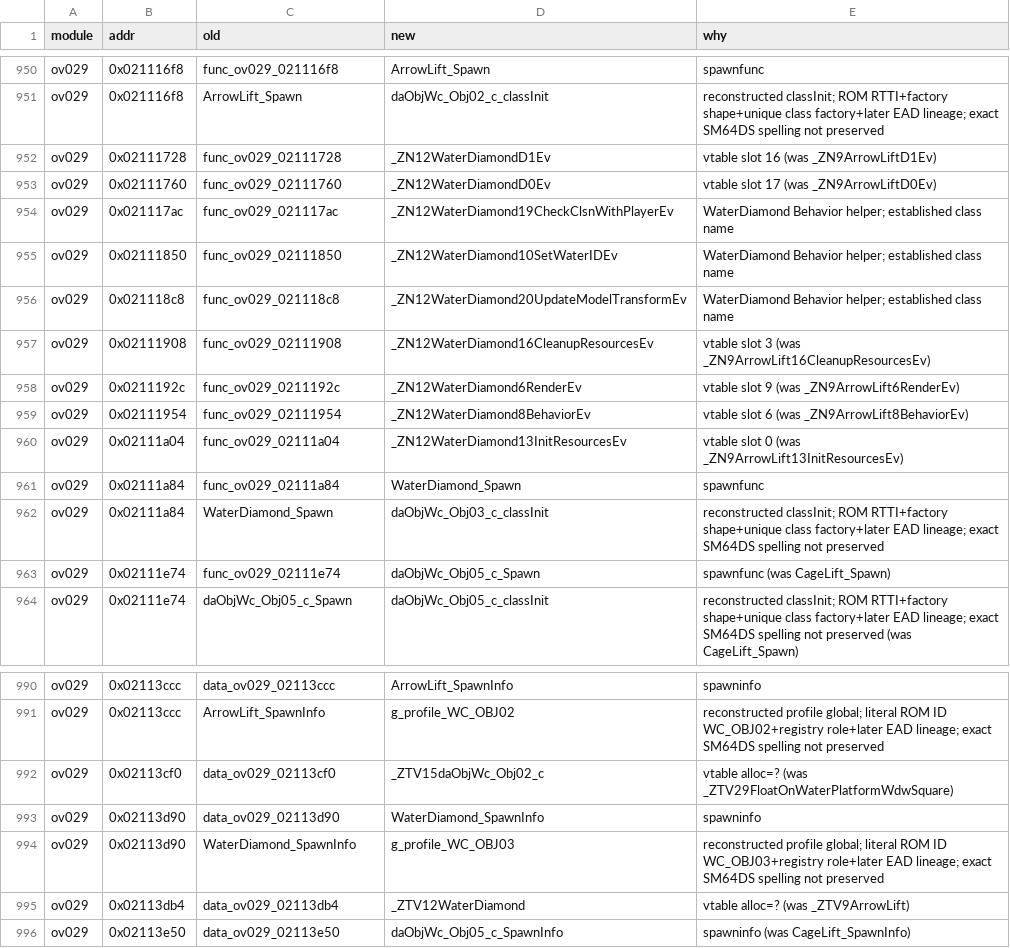
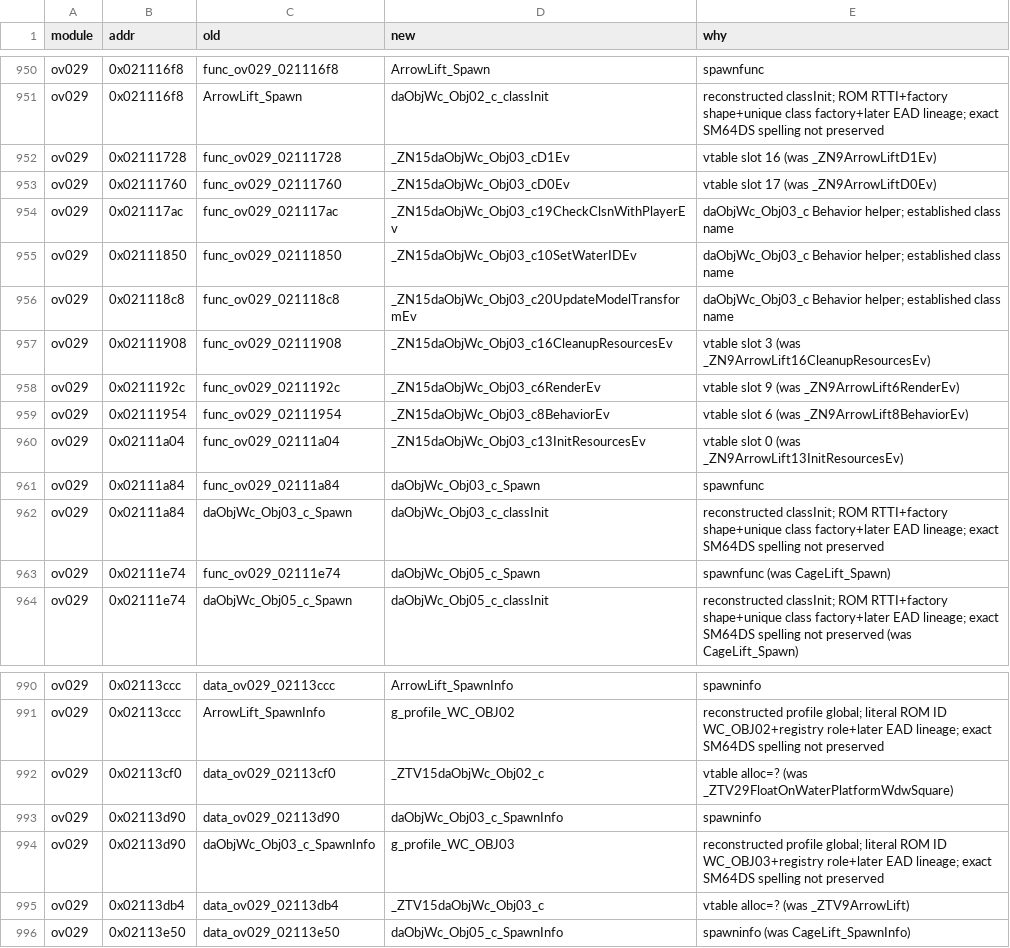
Before and after one commit to AdrianBros/sm64ds-decomp, a TSV file: symbols/actor_renames.tsv, drawn as a sheet; only a part is shown, gaps mark what is left out.

```diff
--- a/symbols/actor_renames.tsv
+++ b/symbols/actor_renames.tsv
@@ -951,13 +951,13 @@ ov029	0x021116f8	func_ov029_021116f8	ArrowLift_Spawn	spawnfunc
 ov029	0x021116f8	ArrowLift_Spawn	daObjWc_Obj02_c_classInit	reconstructed classInit; ROM RTTI+factory shape+unique class factory+later EAD lineage; exact SM64DS spelling not preserved
-ov029	0x02111728	func_ov029_02111728	_ZN12WaterDiamondD1Ev	vtable slot 16 (was _ZN9ArrowLiftD1Ev)
-ov029	0x02111760	func_ov029_02111760	_ZN12WaterDiamondD0Ev	vtable slot 17 (was _ZN9ArrowLiftD0Ev)
-ov029	0x021117ac	func_ov029_021117ac	_ZN12WaterDiamond19CheckClsnWithPlayerEv	WaterDiamond Behavior helper; established class name
-ov029	0x02111850	func_ov029_02111850	_ZN12WaterDiamond10SetWaterIDEv	WaterDiamond Behavior helper; established class name
-ov029	0x021118c8	func_ov029_021118c8	_ZN12WaterDiamond20UpdateModelTransformEv	WaterDiamond Behavior helper; established class name
-ov029	0x02111908	func_ov029_02111908	_ZN12WaterDiamond16CleanupResourcesEv	vtable slot 3 (was _ZN9ArrowLift16CleanupResourcesEv)
-ov029	0x0211192c	func_ov029_0211192c	_ZN12WaterDiamond6RenderEv	vtable slot 9 (was _ZN9ArrowLift6RenderEv)
-ov029	0x02111954	func_ov029_02111954	_ZN12WaterDiamond8BehaviorEv	vtable slot 6 (was _ZN9ArrowLift8BehaviorEv)
-ov029	0x02111a04	func_ov029_02111a04	_ZN12WaterDiamond13InitResourcesEv	vtable slot 0 (was _ZN9ArrowLift13InitResourcesEv)
-ov029	0x02111a84	func_ov029_02111a84	WaterDiamond_Spawn	spawnfunc
-ov029	0x02111a84	WaterDiamond_Spawn	daObjWc_Obj03_c_classInit	reconstructed classInit; ROM RTTI+factory shape+unique class factory+later EAD lineage; exact SM64DS spelling not preserved
+ov029	0x02111728	func_ov029_02111728	_ZN15daObjWc_Obj03_cD1Ev	vtable slot 16 (was _ZN9ArrowLiftD1Ev)
+ov029	0x02111760	func_ov029_02111760	_ZN15daObjWc_Obj03_cD0Ev	vtable slot 17 (was _ZN9ArrowLiftD0Ev)
+ov029	0x021117ac	func_ov029_021117ac	_ZN15daObjWc_Obj03_c19CheckClsnWithPlayerEv	daObjWc_Obj03_c Behavior helper; established class name
+ov029	0x02111850	func_ov029_02111850	_ZN15daObjWc_Obj03_c10SetWaterIDEv	daObjWc_Obj03_c Behavior helper; established class name
+ov029	0x021118c8	func_ov029_021118c8	_ZN15daObjWc_Obj03_c20UpdateModelTransformEv	daObjWc_Obj03_c Behavior helper; established class name
+ov029	0x02111908	func_ov029_02111908	_ZN15daObjWc_Obj03_c16CleanupResourcesEv	vtable slot 3 (was _ZN9ArrowLift16CleanupResourcesEv)
+ov029	0x0211192c	func_ov029_0211192c	_ZN15daObjWc_Obj03_c6RenderEv	vtable slot 9 (was _ZN9ArrowLift6RenderEv)
+ov029	0x02111954	func_ov029_02111954	_ZN15daObjWc_Obj03_c8BehaviorEv	vtable slot 6 (was _ZN9ArrowLift8BehaviorEv)
+ov029	0x02111a04	func_ov029_02111a04	_ZN15daObjWc_Obj03_c13InitResourcesEv	vtable slot 0 (was _ZN9ArrowLift13InitResourcesEv)
+ov029	0x02111a84	func_ov029_02111a84	daObjWc_Obj03_c_Spawn	spawnfunc
+ov029	0x02111a84	daObjWc_Obj03_c_Spawn	daObjWc_Obj03_c_classInit	reconstructed classInit; ROM RTTI+factory shape+unique class factory+later EAD lineage; exact SM64DS spelling not preserved
 ov029	0x02111e74	func_ov029_02111e74	daObjWc_Obj05_c_Spawn	spawnfunc (was CageLift_Spawn)
@@ -992,5 +992,5 @@ ov029	0x02113ccc	ArrowLift_SpawnInfo	g_profile_WC_OBJ02	reconstructed profile gl
 ov029	0x02113cf0	data_ov029_02113cf0	_ZTV15daObjWc_Obj02_c	vtable alloc=? (was _ZTV29FloatOnWaterPlatformWdwSquare)
-ov029	0x02113d90	data_ov029_02113d90	WaterDiamond_SpawnInfo	spawninfo
-ov029	0x02113d90	WaterDiamond_SpawnInfo	g_profile_WC_OBJ03	reconstructed profile global; literal ROM ID WC_OBJ03+registry role+later EAD lineage; exact SM64DS spelling not preserved
-ov029	0x02113db4	data_ov029_02113db4	_ZTV12WaterDiamond	vtable alloc=? (was _ZTV9ArrowLift)
+ov029	0x02113d90	data_ov029_02113d90	daObjWc_Obj03_c_SpawnInfo	spawninfo
+ov029	0x02113d90	daObjWc_Obj03_c_SpawnInfo	g_profile_WC_OBJ03	reconstructed profile global; literal ROM ID WC_OBJ03+registry role+later EAD lineage; exact SM64DS spelling not preserved
+ov029	0x02113db4	data_ov029_02113db4	_ZTV15daObjWc_Obj03_c	vtable alloc=? (was _ZTV9ArrowLift)
 ov029	0x02113e50	data_ov029_02113e50	daObjWc_Obj05_c_SpawnInfo	spawninfo (was CageLift_SpawnInfo)
```
Also changed, not shown: notes/data/c-cpp-classification.tsv, symbols/profile_reconstruction_registry.tsv, 26 other files.
